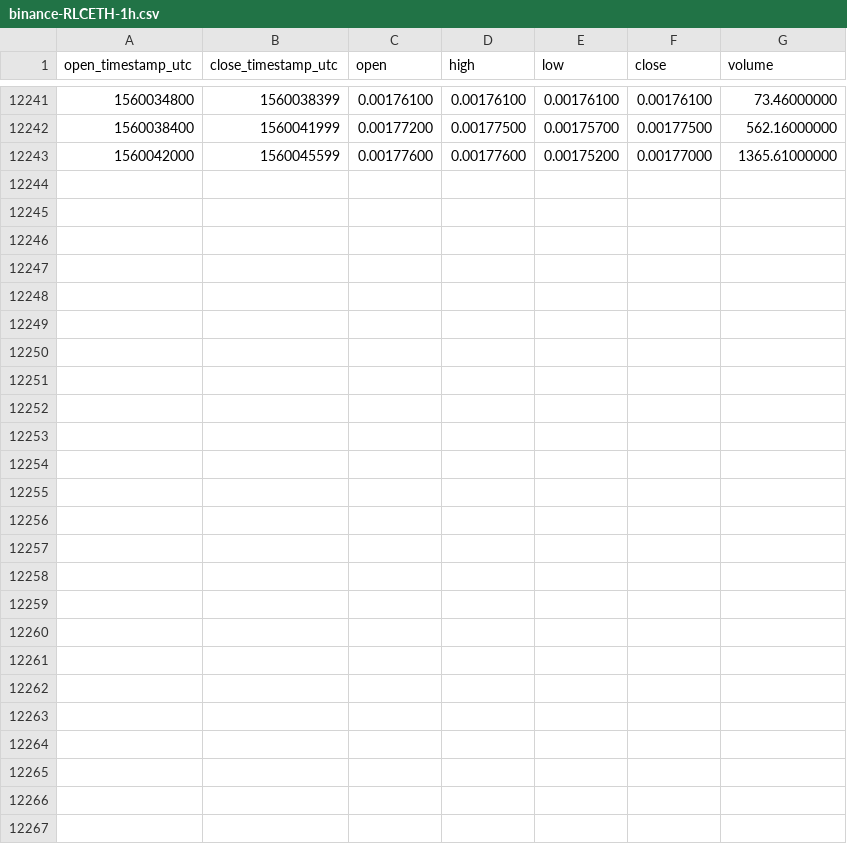
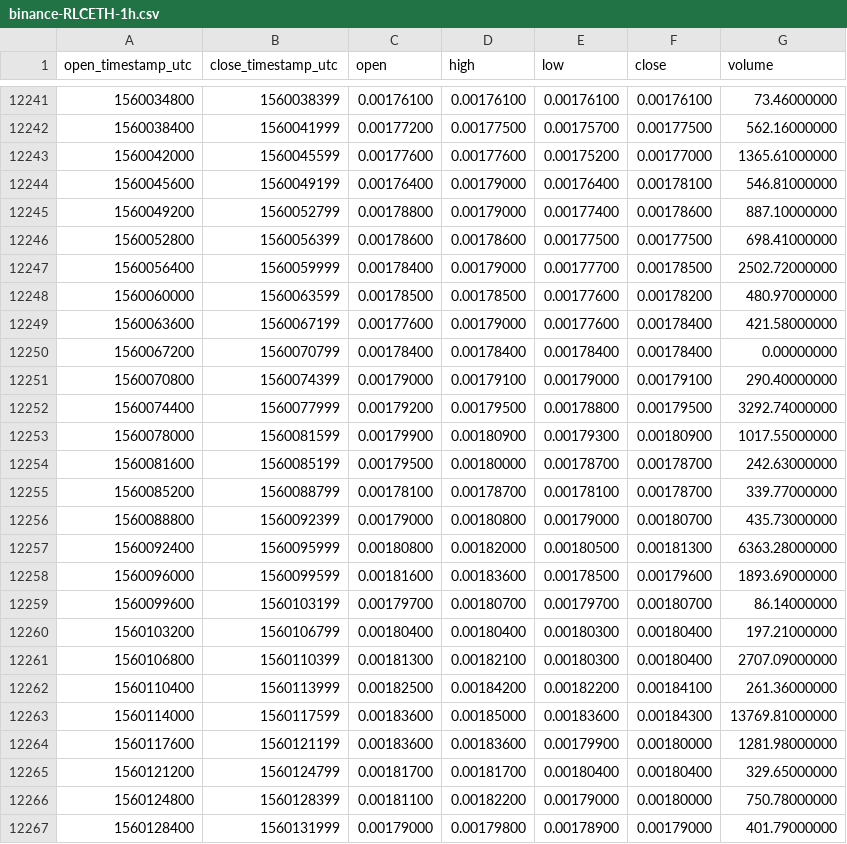
Before and after one commit to cryptobigbro/binance-RLCETH, a CSV file: binance-RLCETH-1h.csv, drawn as a sheet; only a part is shown, gaps mark what is left out; the diff names each change by its address in the sheet, - before the commit and + after, or states it on an @@ line.

Commit message:
Update OHLCV data.

```diff
--- a/binance-RLCETH-1h.csv
+++ b/binance-RLCETH-1h.csv
+row 12244: 1560045600 | 1560049199 | 0.00176400 | 0.00179000 | 0.00176400 | 0.00178100 | 546.81000000
+row 12245: 1560049200 | 1560052799 | 0.00178800 | 0.00179000 | 0.00177400 | 0.00178600 | 887.10000000
+row 12246: 1560052800 | 1560056399 | 0.00178600 | 0.00178600 | 0.00177500 | 0.00177500 | 698.41000000
+row 12247: 1560056400 | 1560059999 | 0.00178400 | 0.00179000 | 0.00177700 | 0.00178500 | 2502.72000000
+row 12248: 1560060000 | 1560063599 | 0.00178500 | 0.00178500 | 0.00177600 | 0.00178200 | 480.97000000
+row 12249: 1560063600 | 1560067199 | 0.00177600 | 0.00179000 | 0.00177600 | 0.00178400 | 421.58000000
+row 12250: 1560067200 | 1560070799 | 0.00178400 | 0.00178400 | 0.00178400 | 0.00178400 | 0.00000000
+row 12251: 1560070800 | 1560074399 | 0.00179000 | 0.00179100 | 0.00179000 | 0.00179100 | 290.40000000
+row 12252: 1560074400 | 1560077999 | 0.00179200 | 0.00179500 | 0.00178800 | 0.00179500 | 3292.74000000
+row 12253: 1560078000 | 1560081599 | 0.00179900 | 0.00180900 | 0.00179300 | 0.00180900 | 1017.55000000
+row 12254: 1560081600 | 1560085199 | 0.00179500 | 0.00180000 | 0.00178700 | 0.00178700 | 242.63000000
+row 12255: 1560085200 | 1560088799 | 0.00178100 | 0.00178700 | 0.00178100 | 0.00178700 | 339.77000000
+row 12256: 1560088800 | 1560092399 | 0.00179000 | 0.00180800 | 0.00179000 | 0.00180700 | 435.73000000
+row 12257: 1560092400 | 1560095999 | 0.00180800 | 0.00182000 | 0.00180500 | 0.00181300 | 6363.28000000
+row 12258: 1560096000 | 1560099599 | 0.00181600 | 0.00183600 | 0.00178500 | 0.00179600 | 1893.69000000
+row 12259: 1560099600 | 1560103199 | 0.00179700 | 0.00180700 | 0.00179700 | 0.00180700 | 86.14000000
+row 12260: 1560103200 | 1560106799 | 0.00180400 | 0.00180400 | 0.00180300 | 0.00180400 | 197.21000000
+row 12261: 1560106800 | 1560110399 | 0.00181300 | 0.00182100 | 0.00180300 | 0.00180400 | 2707.09000000
+row 12262: 1560110400 | 1560113999 | 0.00182500 | 0.00184200 | 0.00182200 | 0.00184100 | 261.36000000
+row 12263: 1560114000 | 1560117599 | 0.00183600 | 0.00185000 | 0.00183600 | 0.00184300 | 13769.81000000
+row 12264: 1560117600 | 1560121199 | 0.00183600 | 0.00183600 | 0.00179900 | 0.00180000 | 1281.98000000
+row 12265: 1560121200 | 1560124799 | 0.00181700 | 0.00181700 | 0.00180400 | 0.00180400 | 329.65000000
+row 12266: 1560124800 | 1560128399 | 0.00181100 | 0.00182200 | 0.00179000 | 0.00180000 | 750.78000000
+row 12267: 1560128400 | 1560131999 | 0.00179000 | 0.00179800 | 0.00178900 | 0.00179000 | 401.79000000
```
Also changed, not shown: binance-RLCETH-1d.csv.
